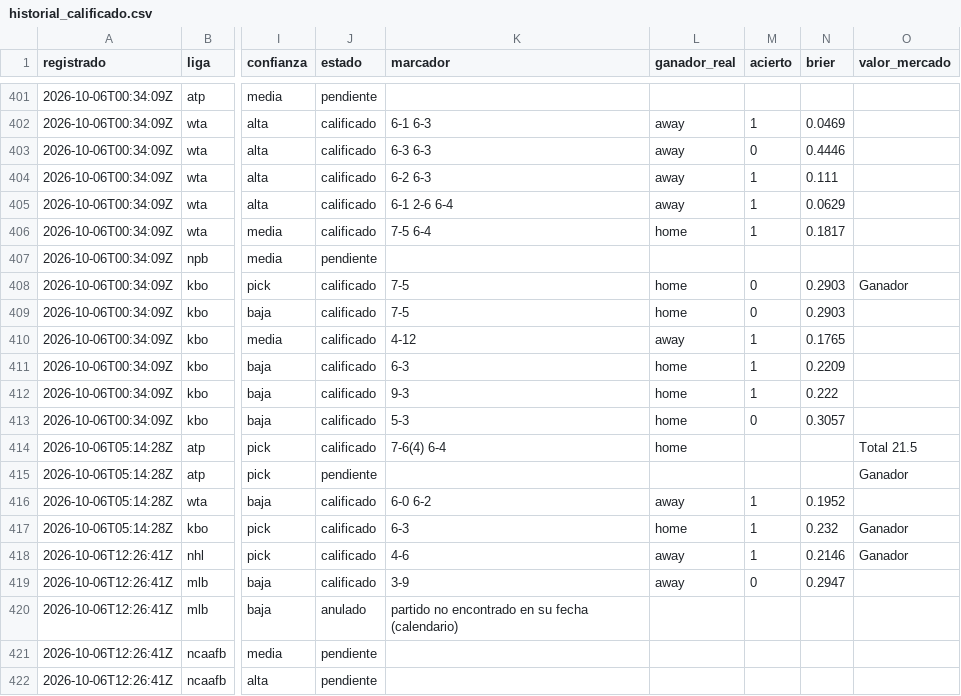
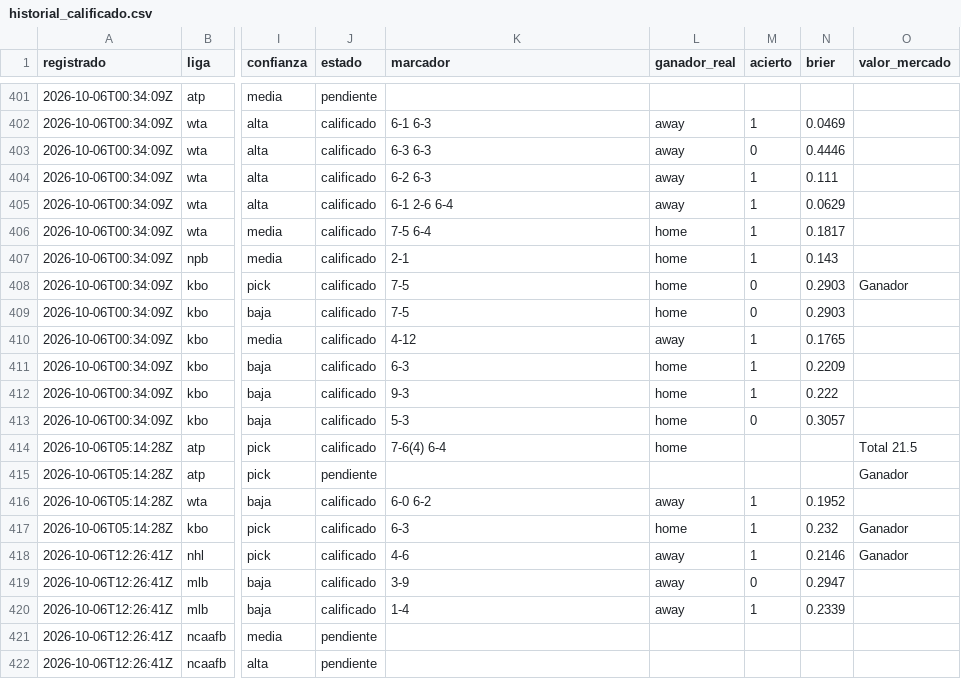
Before and after one commit to tenisman12/edgeline, a CSV file: salida/historial_calificado.csv, drawn as a sheet; only a part is shown, gaps mark what is left out; the diff names each change by its address in the sheet, - before the commit and + after, or states it on an @@ line.

```diff
--- a/salida/historial_calificado.csv
+++ b/salida/historial_calificado.csv
-J407 (estado): pendiente
+J407 (estado): calificado
-K407 (marcador): (empty)
+K407 (marcador): 2-1
-L407 (ganador_real): (empty)
+L407 (ganador_real): home
-M407 (acierto): (empty)
+M407 (acierto): 1
-N407 (brier): (empty)
+N407 (brier): 0.143
-J420 (estado): anulado
+J420 (estado): calificado
-K420 (marcador): partido no encontrado en su fecha (calendario)
+K420 (marcador): 1-4
-L420 (ganador_real): (empty)
+L420 (ganador_real): away
-M420 (acierto): (empty)
+M420 (acierto): 1
-N420 (brier): (empty)
+N420 (brier): 0.2339
```
Also changed, not shown: salida/clv_detalle.csv, salida/historial_decidir_calificado.csv, 36 other files.
